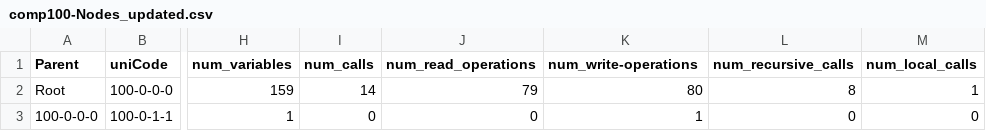
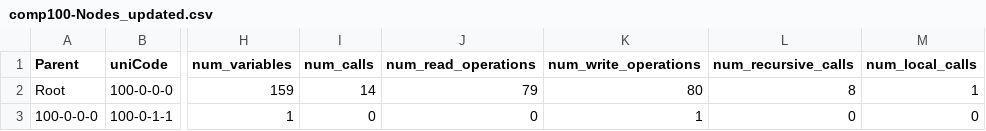
Before and after one commit to zacharyreyes99/sampleCVS1, a CSV file: comp100-Nodes_updated.csv, drawn as a sheet; only a part is shown, gaps mark what is left out; the diff names each change by its address in the sheet, - before the commit and + after, or states it on an @@ line.

Commit message:
Update comp100-Nodes_updated.csv

```diff
--- a/comp100-Nodes_updated.csv
+++ b/comp100-Nodes_updated.csv
-K1: num_write-operations
+K1: num_write_operations
```
